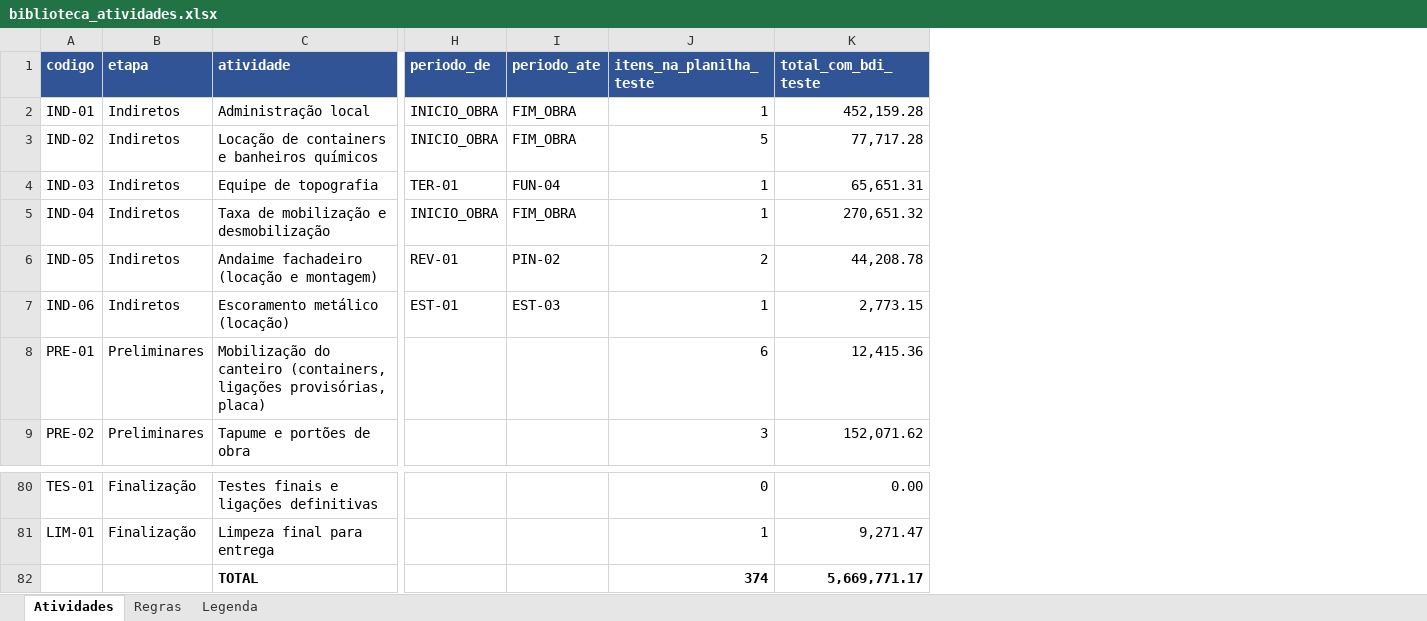
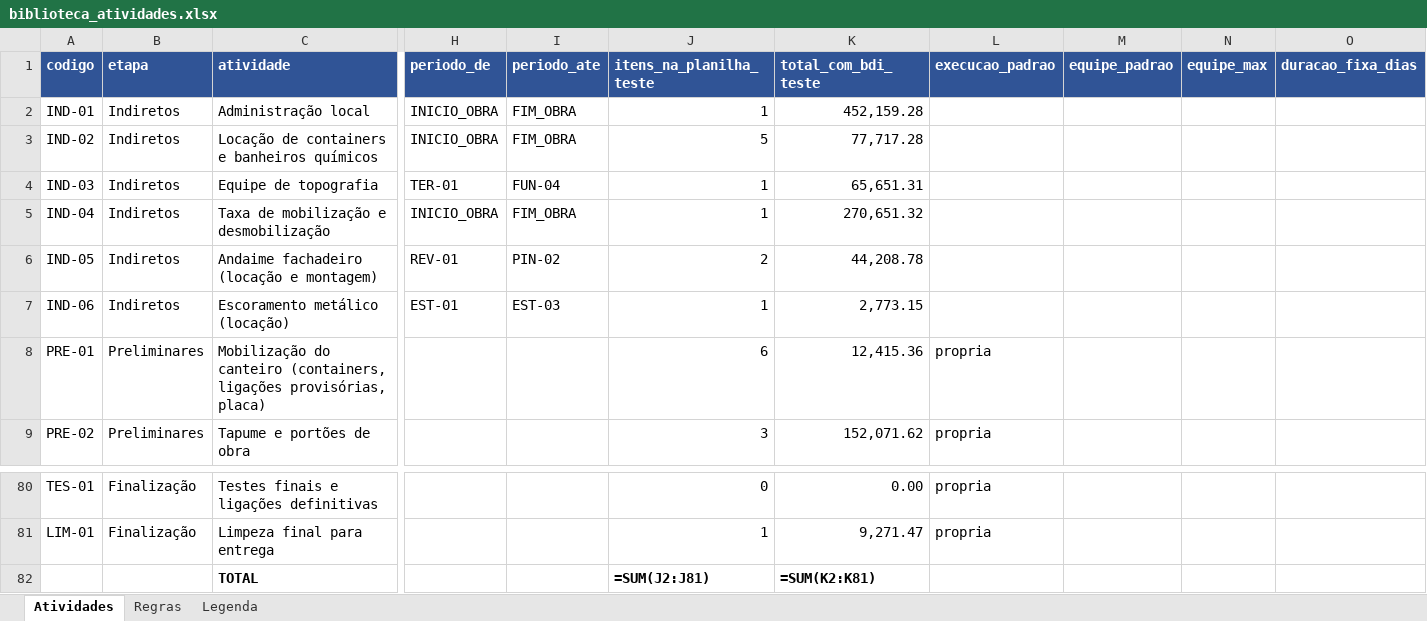
Before and after one commit to viniciusalmeida17-del/cronograma-obras, an Excel workbook: dados/biblioteca_atividades.xlsx, sheet Atividades, drawn as a sheet; only a part is shown, gaps mark what is left out; values as stored, in another font and other column widths than the file's, no borders; formulas without a stored value are shown as written; charts and pictures not drawn; removed rows and columns are numbered as before the commit, all else as after; rows hold the shown columns only; the diff names each change by its address in the sheet, - before the commit and + after, or states it on an @@ line.

```diff
--- a/dados/biblioteca_atividades.xlsx (sheet Atividades)
+++ b/dados/biblioteca_atividades.xlsx (sheet Atividades)
+column L (execucao_padrao), rows 8-9: propria | propria; rows 80-81: propria | propria
+column M (equipe_padrao), empty
+column N (equipe_max), empty
+column O (duracao_fixa_dias), empty
-row 82:  |  | TOTAL |  |  | 374 | 5,669,771.17
+row 82:  |  | TOTAL |  |  | =SUM(J2:J81) | =SUM(K2:K81)
```
Also changed, not shown: sheet Legenda, charts or pictures, 26 other files.
